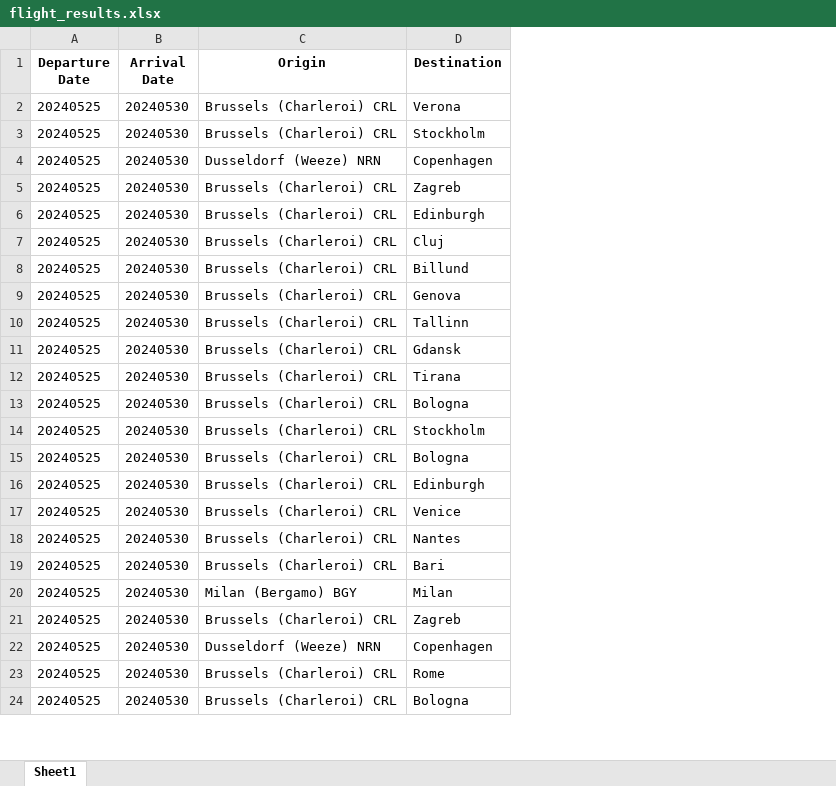
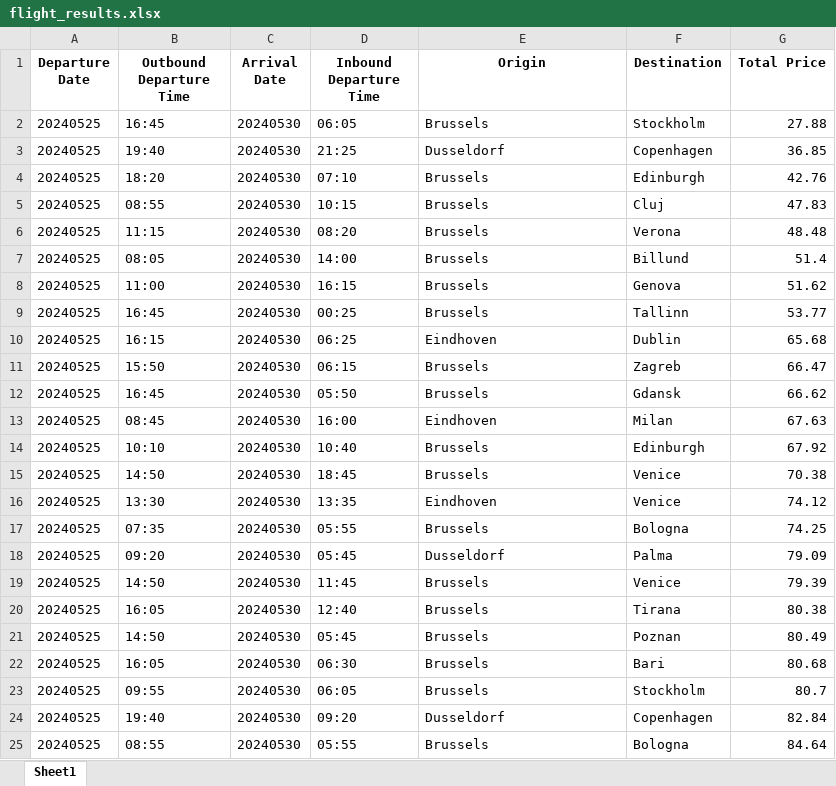
Before and after one commit to alekseiko97/WeekendDealsScraper, an Excel workbook: flight_results.xlsx, sheet Sheet1, drawn as a sheet; only a part is shown; values as stored, in another font and other column widths than the file's, no borders; removed rows and columns are numbered as before the commit, all else as after; the diff covers the shown part only; the diff names each change by its address in the sheet, - before the commit and + after, or states it on an @@ line.

```diff
--- a/flight_results.xlsx (sheet Sheet1)
+++ b/flight_results.xlsx (sheet Sheet1)
+column B (Outbound Departure Time), rows 2-5: 16:45 | 19:40 | 18:20 | 08:55; rows 7-9: 08:05 | 11:00 | 16:45; rows 12-15: 16:45 | 08:45 | 10:10 | 14:50; rows 17-25: 07:35 | 09:20 | 14:50 | 16:05 | 14:50 | 16:05 | 09:55 | 19:40 | 08:55
+column D (Inbound Departure Time), rows 2-5: 06:05 | 21:25 | 07:10 | 10:15; rows 7-9: 14:00 | 16:15 | 00:25; rows 12-15: 05:50 | 16:00 | 10:40 | 18:45; rows 17-25: 05:55 | 05:45 | 11:45 | 12:40 | 05:45 | 06:30 | 06:05 | 09:20 | 05:55
+column G (Total Price), rows 2-5: 27.88 | 36.85 | 42.76 | 47.83; rows 7-9: 51.4 | 51.62 | 53.77; rows 12-15: 66.62 | 67.63 | 67.92 | 70.38; rows 17-25: 74.25 | 79.09 | 79.39 | 80.38 | 80.49 | 80.68 | 80.7 | 82.84 | 84.64
-row 2: 20240525 | 20240530 | Brussels (Charleroi) CRL | Verona
-E2 (Origin): Brussels (Charleroi) CRL
+E2 (Origin): Brussels
-E3 (Origin): Dusseldorf (Weeze) NRN
+E3 (Origin): Dusseldorf
-row 5: 20240525 | 20240530 | Brussels (Charleroi) CRL | Zagreb
-E4:E5 (Origin): Brussels (Charleroi) CRL
+E4:E5 (Origin): Brussels
+row 6: 20240525 | 11:15 | 20240530 | 08:20 | Brussels | Verona | 48.48
-E7:E9 (Origin): Brussels (Charleroi) CRL
+E7:E9 (Origin): Brussels
+row 10: 20240525 | 16:15 | 20240530 | 06:25 | Eindhoven | Dublin | 65.68
+row 11: 20240525 | 15:50 | 20240530 | 06:15 | Brussels | Zagreb | 66.47
-E12 (Origin): Brussels (Charleroi) CRL
+E12 (Origin): Brussels
-E13 (Origin): Brussels (Charleroi) CRL
+E13 (Origin): Eindhoven
-F13 (Destination): Tirana
+F13 (Destination): Milan
-E14:E15 (Origin): Brussels (Charleroi) CRL
+E14:E15 (Origin): Brussels
-F14 (Destination): Bologna
+F14 (Destination): Edinburgh
-F15 (Destination): Stockholm
+F15 (Destination): Venice
+row 16: 20240525 | 13:30 | 20240530 | 13:35 | Eindhoven | Venice | 74.12
-E17 (Origin): Brussels (Charleroi) CRL
+E17 (Origin): Brussels
-E18 (Origin): Brussels (Charleroi) CRL
+E18 (Origin): Dusseldorf
-F18 (Destination): Edinburgh
+F18 (Destination): Palma
-E19:E21 (Origin): Brussels (Charleroi) CRL
+E19:E21 (Origin): Brussels
-F20 (Destination): Nantes
+F20 (Destination): Tirana
-F21 (Destination): Bari
+F21 (Destination): Poznan
-E22 (Origin): Milan (Bergamo) BGY
+E22 (Origin): Brussels
-F22 (Destination): Milan
+F22 (Destination): Bari
-E23 (Origin): Brussels (Charleroi) CRL
+E23 (Origin): Brussels
-F23 (Destination): Zagreb
+F23 (Destination): Stockholm
-E24 (Origin): Dusseldorf (Weeze) NRN
+E24 (Origin): Dusseldorf
-row 23: 20240525 | 20240530 | Brussels (Charleroi) CRL | Rome
-E25 (Origin): Brussels (Charleroi) CRL
+E25 (Origin): Brussels
```
Also changed, not shown: other rows of this sheet, 3 other files.
